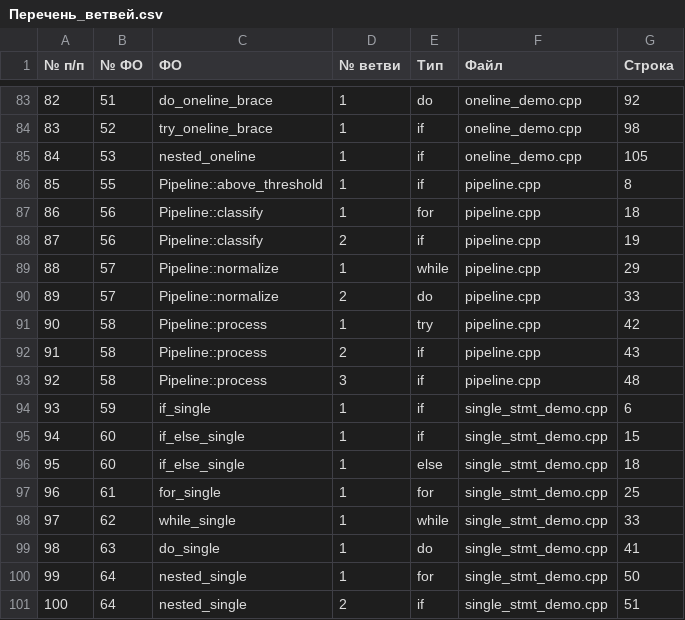
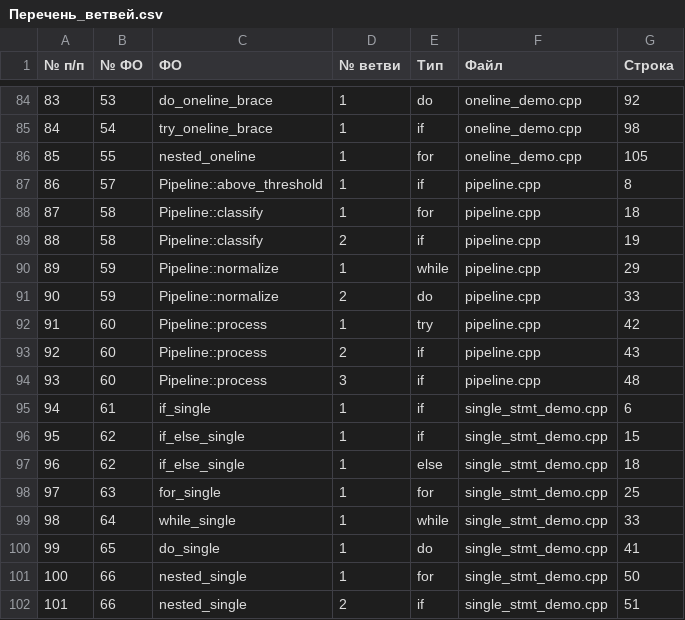
Before and after one commit to PSRODIONOV/codeql-parser, a CSV file: reports/small-projects/cpp-branches/Перечень_ветвей.csv, drawn as a sheet; only a part is shown, gaps mark what is left out; addresses are those after the commit; the diff covers the shown part only; the diff names each change by its address in the sheet, - before the commit and + after, or states it on an @@ line.

```diff
--- a/reports/small-projects/cpp-branches/Перечень_ветвей.csv
+++ b/reports/small-projects/cpp-branches/Перечень_ветвей.csv
@@ column A (№ п/п) renumbered from row 58 down @@
-B84 (№ ФО): 51
+B84 (№ ФО): 53
-B85 (№ ФО): 52
+B85 (№ ФО): 54
-B86 (№ ФО): 53
+B86 (№ ФО): 55
-E86 (Тип): if
+E86 (Тип): for
-B87 (№ ФО): 55
+B87 (№ ФО): 57
-B88:B89 (№ ФО): 56
+B88:B89 (№ ФО): 58
-B90:B91 (№ ФО): 57
+B90:B91 (№ ФО): 59
-B92:B94 (№ ФО): 58
+B92:B94 (№ ФО): 60
-B95 (№ ФО): 59
+B95 (№ ФО): 61
-B96:B97 (№ ФО): 60
+B96:B97 (№ ФО): 62
-B98 (№ ФО): 61
+B98 (№ ФО): 63
-B99 (№ ФО): 62
+B99 (№ ФО): 64
-B100 (№ ФО): 63
+B100 (№ ФО): 65
-B101:B102 (№ ФО): 64
+B101:B102 (№ ФО): 66
```
Also changed, not shown: 1 added row and 26 edited cells elsewhere in this file, reports/small-projects/cpp-branches/Карта_датчиков.csv, reports/small-projects/cpp-branches/Перечень_ФО(процедур_функций).csv, 7 other files.
